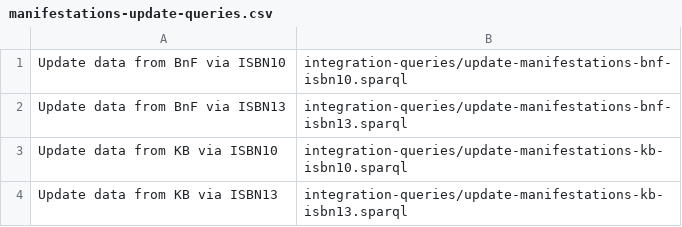
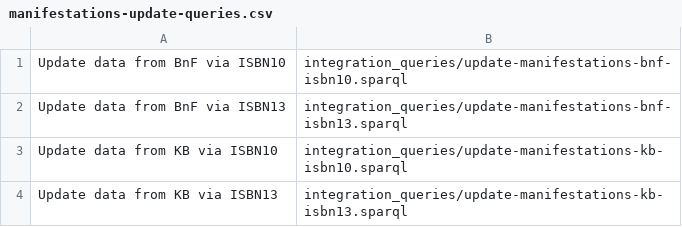
Before and after one commit to kbrbe/beltrans-data-integration, a CSV file: data-integration/manifestations-update-queries.csv, drawn as a sheet.

```diff
--- a/data-integration/manifestations-update-queries.csv
+++ b/data-integration/manifestations-update-queries.csv
@@ -1,4 +1,4 @@
-"Update data from BnF via ISBN10",integration-queries/update-manifestations-bnf-isbn10.sparql
-"Update data from BnF via ISBN13",integration-queries/update-manifestations-bnf-isbn13.sparql
-"Update data from KB via ISBN10",integration-queries/update-manifestations-kb-isbn10.sparql
-"Update data from KB via ISBN13",integration-queries/update-manifestations-kb-isbn13.sparql
+"Update data from BnF via ISBN10",integration_queries/update-manifestations-bnf-isbn10.sparql
+"Update data from BnF via ISBN13",integration_queries/update-manifestations-bnf-isbn13.sparql
+"Update data from KB via ISBN10",integration_queries/update-manifestations-kb-isbn10.sparql
+"Update data from KB via ISBN13",integration_queries/update-manifestations-kb-isbn13.sparql
```
Also changed, not shown: data-integration/contributors-create-queries.csv, data-integration/contributors-update-queries.csv, 48 other files.
